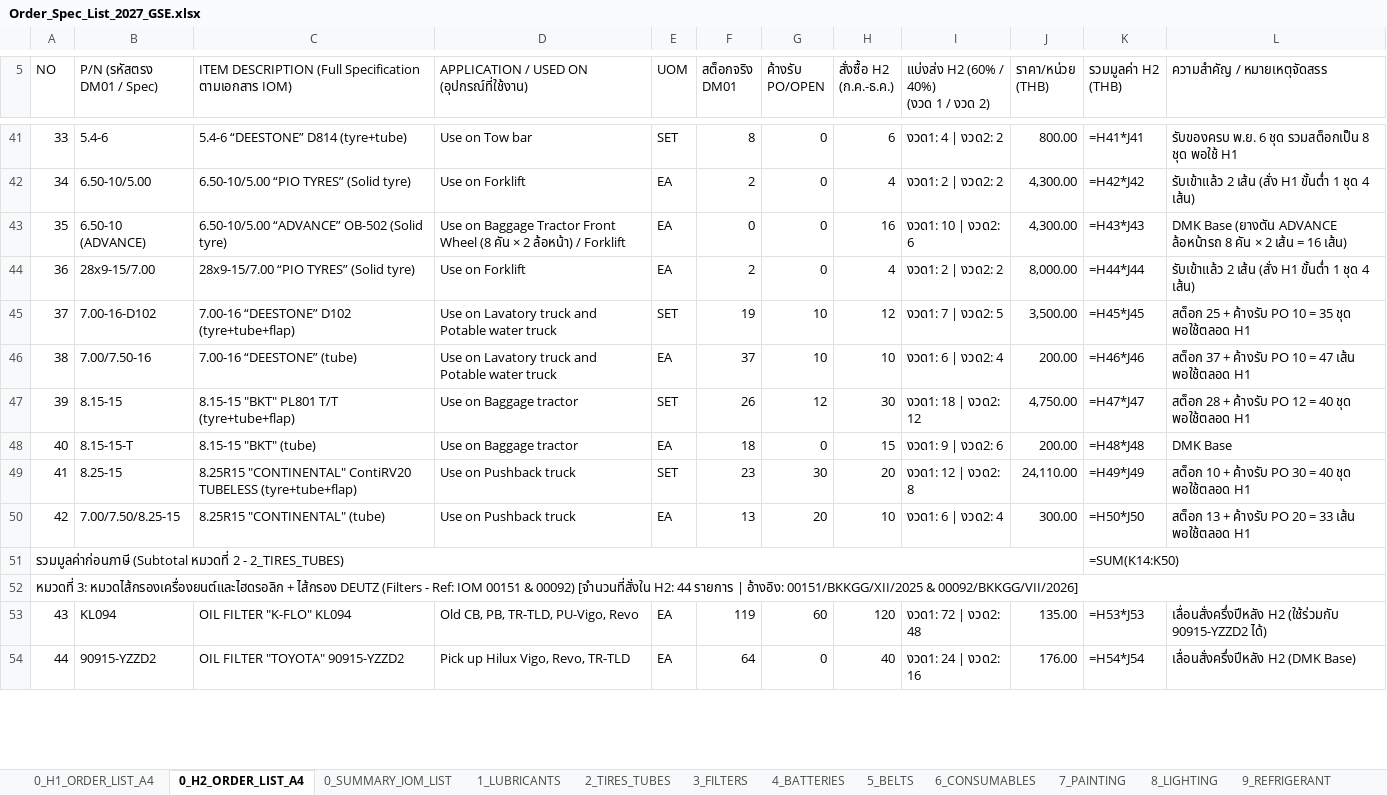
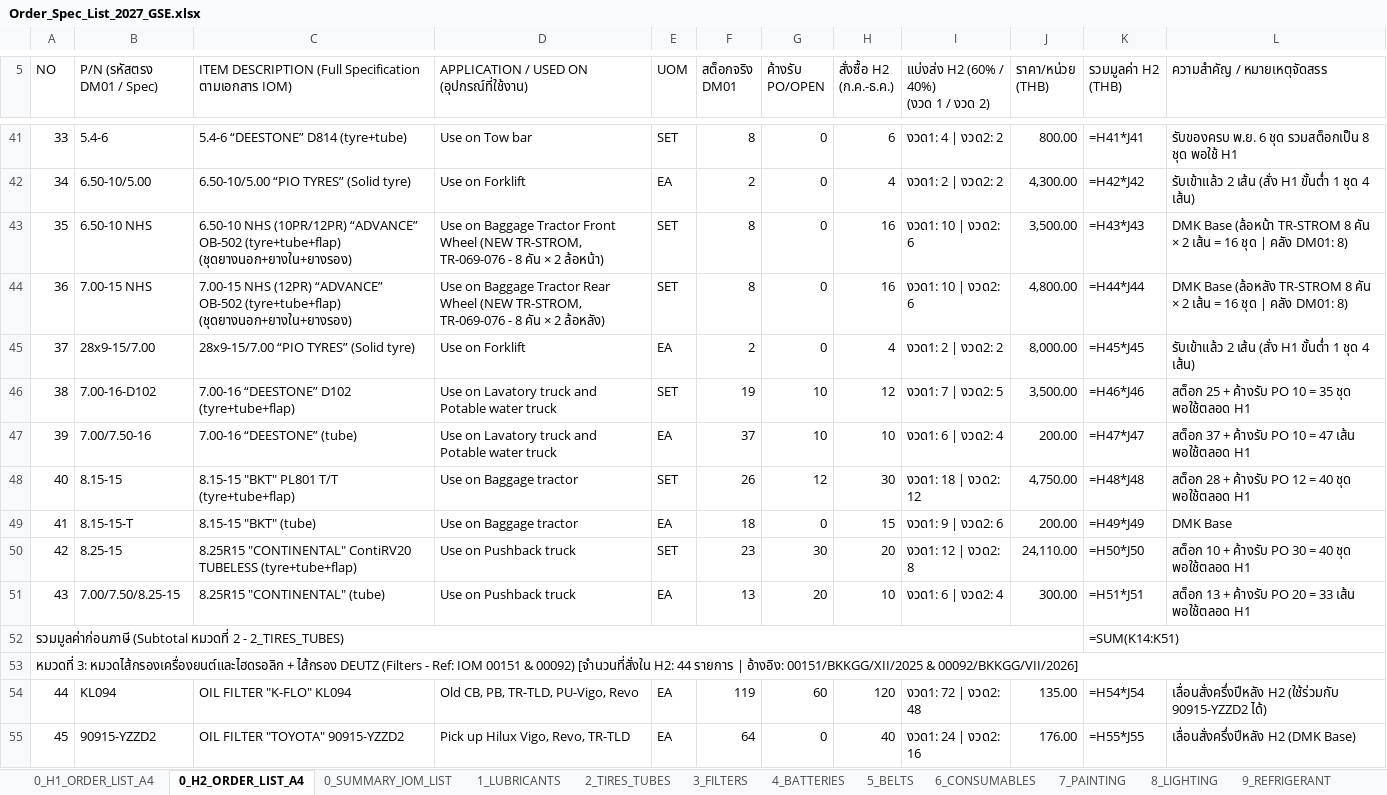
Before and after one commit to JackSleep10/RequestStockFor1Year, an Excel workbook: Order_Spec_List_2027_GSE.xlsx, sheet 0_H2_ORDER_LIST_A4, drawn as a sheet; only a part is shown, gaps mark what is left out; values as stored, in another font and other column widths than the file's, no cell formats; formulas without a stored value are shown as written; removed rows and columns are numbered as before the commit, all else as after; the diff covers the shown part only; the diff names each change by its address in the sheet, - before the commit and + after, or states it on an @@ line.

```diff
--- a/Order_Spec_List_2027_GSE.xlsx (sheet 0_H2_ORDER_LIST_A4)
+++ b/Order_Spec_List_2027_GSE.xlsx (sheet 0_H2_ORDER_LIST_A4)
@@ column A (NO) renumbered between rows 13 and 245 @@
-row 43: 35 | 6.50-10 (ADVANCE) | 6.50-10/5.00 “ADVANCE” OB-502 (Solid tyre) | Use on Baggage Tractor Front Wheel (8 คัน × 2 ล้อหน้า) / Forklift | EA | 0 | 0 | 16 | งวด1: 10 | งวด2: 6 | 4,300.00 | =H43*J43 | DMK Base (ยางตัน ADVANCE ล้อหน้ารถ 8 คัน × 2 เส้น = 16 เส้น)
+row 43: 35 | 6.50-10 NHS | 6.50-10 NHS (10PR/12PR) “ADVANCE” OB-502 (tyre+tube+flap) (ชุดยางนอก+ยางใน+ยางรอง) | Use on Baggage Tractor Front Wheel (NEW TR-STROM, TR-069-076 - 8 คัน × 2 ล้อหน้า) | SET | 8 | 0 | 16 | งวด1: 10 | งวด2: 6 | 3,500.00 | =H43*J43 | DMK Base (ล้อหน้า TR-STROM 8 คัน × 2 เส้น = 16 ชุด | คลัง DM01: 8)
+row 44: 36 | 7.00-15 NHS | 7.00-15 NHS (12PR) “ADVANCE” OB-502 (tyre+tube+flap) (ชุดยางนอก+ยางใน+ยางรอง) | Use on Baggage Tractor Rear Wheel (NEW TR-STROM, TR-069-076 - 8 คัน × 2 ล้อหลัง) | SET | 8 | 0 | 16 | งวด1: 10 | งวด2: 6 | 4,800.00 | =H44*J44 | DMK Base (ล้อหลัง TR-STROM 8 คัน × 2 เส้น = 16 ชุด | คลัง DM01: 8)
-K45 (รวมมูลค่า H2 (THB)): =H44*J44
+K45 (รวมมูลค่า H2 (THB)): =H45*J45
-K46 (รวมมูลค่า H2 (THB)): =H45*J45
+K46 (รวมมูลค่า H2 (THB)): =H46*J46
-K47 (รวมมูลค่า H2 (THB)): =H46*J46
+K47 (รวมมูลค่า H2 (THB)): =H47*J47
-K48 (รวมมูลค่า H2 (THB)): =H47*J47
+K48 (รวมมูลค่า H2 (THB)): =H48*J48
-K49 (รวมมูลค่า H2 (THB)): =H48*J48
+K49 (รวมมูลค่า H2 (THB)): =H49*J49
-K50 (รวมมูลค่า H2 (THB)): =H49*J49
+K50 (รวมมูลค่า H2 (THB)): =H50*J50
-K51 (รวมมูลค่า H2 (THB)): =H50*J50
+K51 (รวมมูลค่า H2 (THB)): =H51*J51
-K52 (รวมมูลค่า H2 (THB)): =SUM(K14:K50)
+K52 (รวมมูลค่า H2 (THB)): =SUM(K14:K51)
-K54 (รวมมูลค่า H2 (THB)): =H53*J53
+K54 (รวมมูลค่า H2 (THB)): =H54*J54
-K55 (รวมมูลค่า H2 (THB)): =H54*J54
+K55 (รวมมูลค่า H2 (THB)): =H55*J55
```
Also changed, not shown: 197 edited cells elsewhere in this sheet, sheet 0_H1_ORDER_LIST_A4, sheet 2_TIRES_TUBES, sheet 7_PAINTING, sheet 0_SUMMARY_IOM_LIST, sheet 12_SIGN_OFF_APPROVAL, sheet 6_CONSUMABLES, cell formats, Master_Procurement_Plan_2027_GSE.xlsx, Order_Spec_List_2027_H1_FirstHalf_A4.xlsx, 8 other files.
